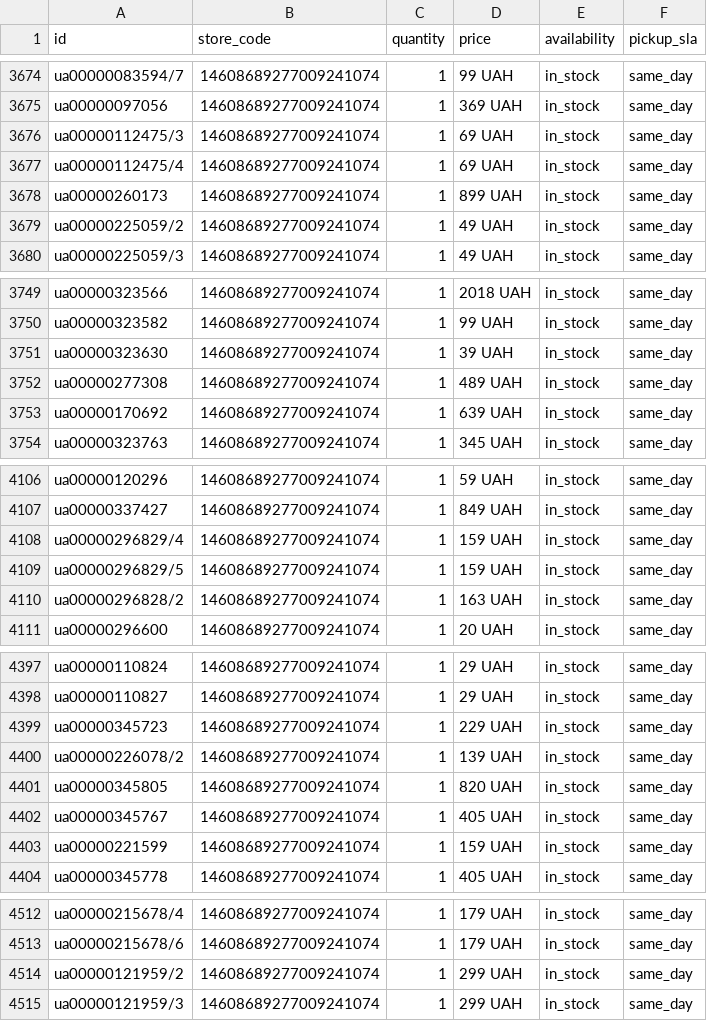
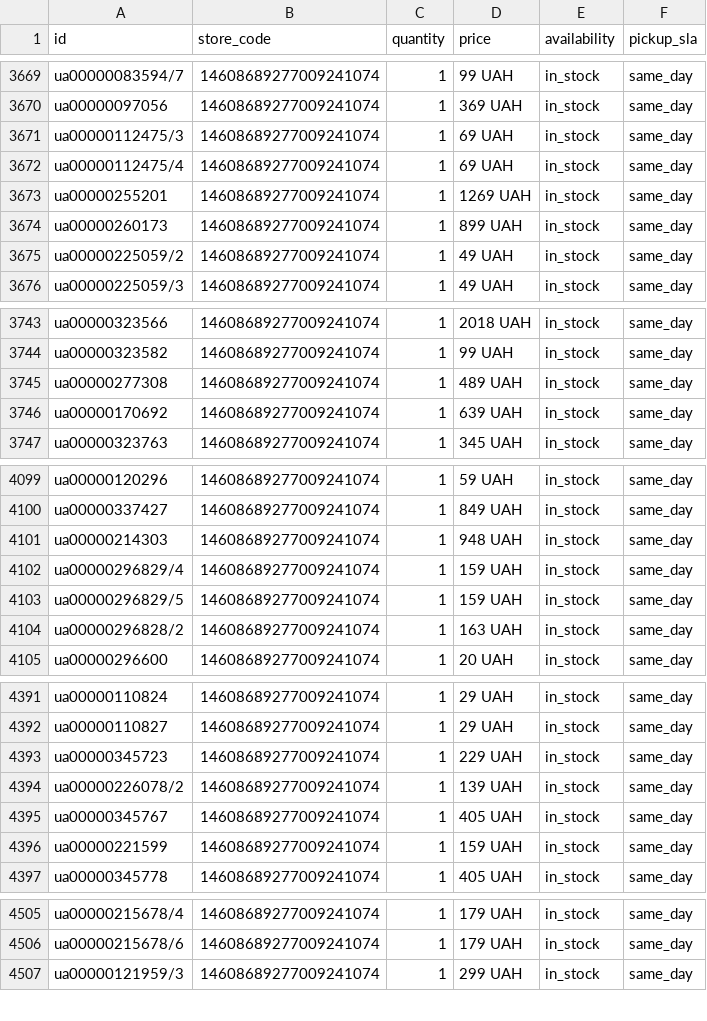
Before and after one commit to gamer20102010-star/merchant-inventory, a CSV file: local_inventory.csv, drawn as a sheet; only a part is shown, gaps mark what is left out; the diff covers the shown part only.

```diff
--- a/local_inventory.csv
+++ b/local_inventory.csv
@@ -3677,2 +3672,3 @@ ua00000112475/3,14608689277009241074,1,69 UAH,in_stock,same_day
 ua00000112475/4,14608689277009241074,1,69 UAH,in_stock,same_day
+ua00000255201,14608689277009241074,1,1269 UAH,in_stock,same_day
 ua00000260173,14608689277009241074,1,899 UAH,in_stock,same_day
@@ -3750,3 +3744,2 @@ ua00000323566,14608689277009241074,1,2018 UAH,in_stock,same_day
 ua00000323582,14608689277009241074,1,99 UAH,in_stock,same_day
-ua00000323630,14608689277009241074,1,39 UAH,in_stock,same_day
 ua00000277308,14608689277009241074,1,489 UAH,in_stock,same_day
@@ -4107,2 +4100,3 @@ ua00000120296,14608689277009241074,1,59 UAH,in_stock,same_day
 ua00000337427,14608689277009241074,1,849 UAH,in_stock,same_day
+ua00000214303,14608689277009241074,1,948 UAH,in_stock,same_day
 ua00000296829/4,14608689277009241074,1,159 UAH,in_stock,same_day
@@ -4400,3 +4394,2 @@ ua00000345723,14608689277009241074,1,229 UAH,in_stock,same_day
 ua00000226078/2,14608689277009241074,1,139 UAH,in_stock,same_day
-ua00000345805,14608689277009241074,1,820 UAH,in_stock,same_day
 ua00000345767,14608689277009241074,1,405 UAH,in_stock,same_day
@@ -4513,3 +4506,2 @@ ua00000215678/4,14608689277009241074,1,179 UAH,in_stock,same_day
 ua00000215678/6,14608689277009241074,1,179 UAH,in_stock,same_day
-ua00000121959/2,14608689277009241074,1,299 UAH,in_stock,same_day
 ua00000121959/3,14608689277009241074,1,299 UAH,in_stock,same_day
```
Also changed, not shown: 5 added rows, 16 removed rows and 25 edited cells elsewhere in this file.
